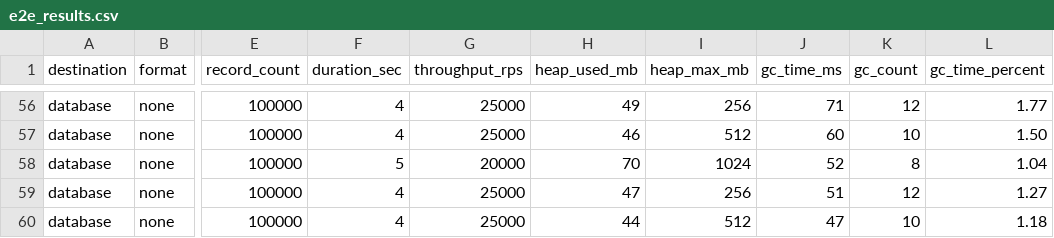
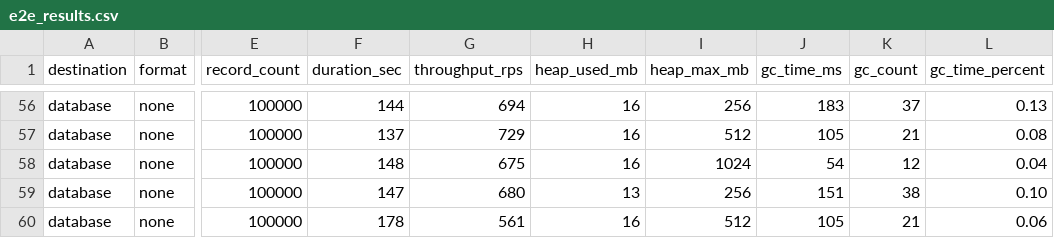
Before and after one commit to mferretti/SeedStream, a CSV file: benchmarks/e2e_results.csv, drawn as a sheet; only a part is shown, gaps mark what is left out; the diff covers the shown part only; the diff names each change by its address in the sheet, - before the commit and + after, or states it on an @@ line.

```diff
--- a/benchmarks/e2e_results.csv
+++ b/benchmarks/e2e_results.csv
-F56 (duration_sec): 4
+F56 (duration_sec): 144
-G56 (throughput_rps): 25000
+G56 (throughput_rps): 694
-H56 (heap_used_mb): 49
+H56 (heap_used_mb): 16
-J56 (gc_time_ms): 71
+J56 (gc_time_ms): 183
-K56 (gc_count): 12
+K56 (gc_count): 37
-L56 (gc_time_percent): 1.77
+L56 (gc_time_percent): 0.13
-F57 (duration_sec): 4
+F57 (duration_sec): 137
-G57 (throughput_rps): 25000
+G57 (throughput_rps): 729
-H57 (heap_used_mb): 46
+H57 (heap_used_mb): 16
-J57 (gc_time_ms): 60
+J57 (gc_time_ms): 105
-K57 (gc_count): 10
+K57 (gc_count): 21
-L57 (gc_time_percent): 1.50
+L57 (gc_time_percent): 0.08
-F58 (duration_sec): 5
+F58 (duration_sec): 148
-G58 (throughput_rps): 20000
+G58 (throughput_rps): 675
-H58 (heap_used_mb): 70
+H58 (heap_used_mb): 16
-J58 (gc_time_ms): 52
+J58 (gc_time_ms): 54
-K58 (gc_count): 8
+K58 (gc_count): 12
-L58 (gc_time_percent): 1.04
+L58 (gc_time_percent): 0.04
-F59 (duration_sec): 4
+F59 (duration_sec): 147
-G59 (throughput_rps): 25000
+G59 (throughput_rps): 680
-H59 (heap_used_mb): 47
+H59 (heap_used_mb): 13
-J59 (gc_time_ms): 51
+J59 (gc_time_ms): 151
-K59 (gc_count): 12
+K59 (gc_count): 38
-L59 (gc_time_percent): 1.27
+L59 (gc_time_percent): 0.10
-F60 (duration_sec): 4
+F60 (duration_sec): 178
-G60 (throughput_rps): 25000
+G60 (throughput_rps): 561
-H60 (heap_used_mb): 44
+H60 (heap_used_mb): 16
-J60 (gc_time_ms): 47
+J60 (gc_time_ms): 105
-K60 (gc_count): 10
+K60 (gc_count): 21
-L60 (gc_time_percent): 1.18
+L60 (gc_time_percent): 0.06
```
Also changed, not shown: 139 edited cells elsewhere in this file, 4 other files.
